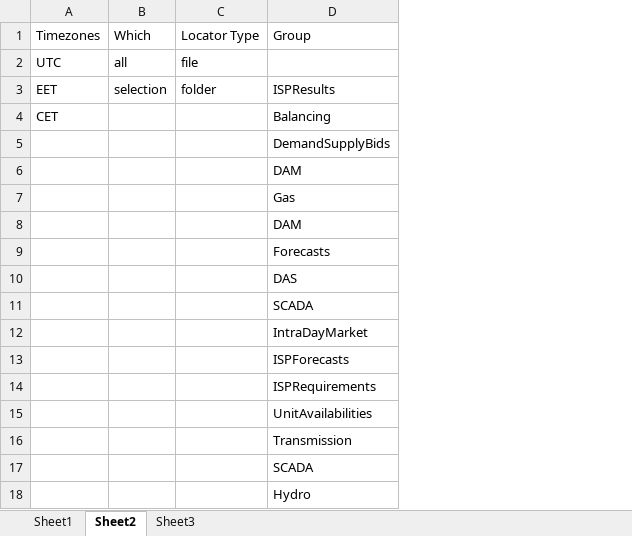
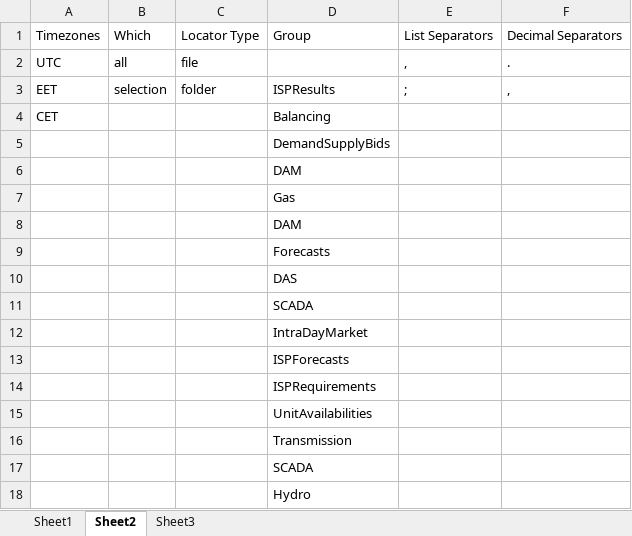
Before and after one commit to ThanosGkou/exso, an Excel workbook: ExSO.xlsm, sheet Sheet2, drawn as a sheet; values as stored, in another font and other column widths than the file's, no borders; the diff names each change by its address in the sheet, - before the commit and + after, or states it on an @@ line.

Commit message:
added command button to set system formats

```diff
--- a/ExSO.xlsm (sheet Sheet2)
+++ b/ExSO.xlsm (sheet Sheet2)
+column E, rows 1-3: List Separators | , | ;
+column F, rows 1-3: Decimal Separators | . | ,
```
Also changed, not shown: sheet Sheet1, charts or pictures.
